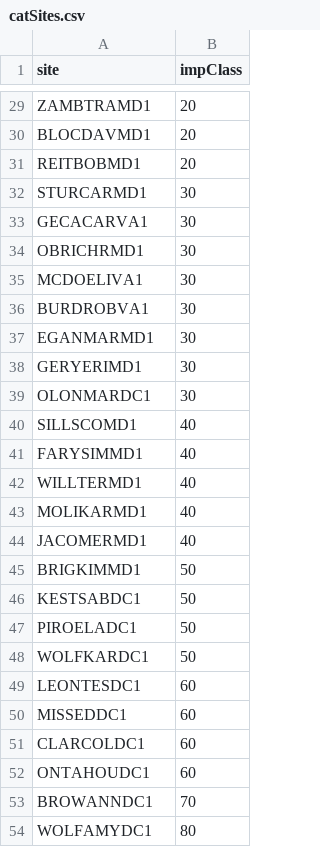
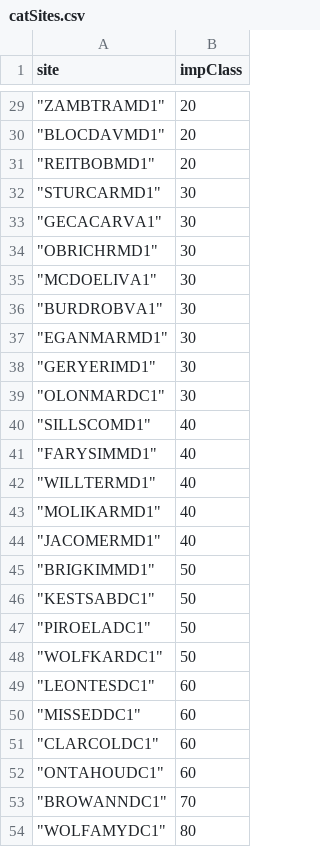
Before and after one commit to bsevansunc/birdCats, a CSV file: birdCats/catSites.csv, drawn as a sheet; only a part is shown, gaps mark what is left out; the diff covers the shown part only; the diff names each change by its address in the sheet, - before the commit and + after, or states it on an @@ line.

```diff
--- a/birdCats/catSites.csv
+++ b/birdCats/catSites.csv
-A29 (site): ZAMBTRAMD1
+A29 (site): "ZAMBTRAMD1"
-A30 (site): BLOCDAVMD1
+A30 (site): "BLOCDAVMD1"
-A31 (site): REITBOBMD1
+A31 (site): "REITBOBMD1"
-A32 (site): STURCARMD1
+A32 (site): "STURCARMD1"
-A33 (site): GECACARVA1
+A33 (site): "GECACARVA1"
-A34 (site): OBRICHRMD1
+A34 (site): "OBRICHRMD1"
-A35 (site): MCDOELIVA1
+A35 (site): "MCDOELIVA1"
-A36 (site): BURDROBVA1
+A36 (site): "BURDROBVA1"
-A37 (site): EGANMARMD1
+A37 (site): "EGANMARMD1"
-A38 (site): GERYERIMD1
+A38 (site): "GERYERIMD1"
-A39 (site): OLONMARDC1
+A39 (site): "OLONMARDC1"
-A40 (site): SILLSCOMD1
+A40 (site): "SILLSCOMD1"
-A41 (site): FARYSIMMD1
+A41 (site): "FARYSIMMD1"
-A42 (site): WILLTERMD1
+A42 (site): "WILLTERMD1"
-A43 (site): MOLIKARMD1
+A43 (site): "MOLIKARMD1"
-A44 (site): JACOMERMD1
+A44 (site): "JACOMERMD1"
-A45 (site): BRIGKIMMD1
+A45 (site): "BRIGKIMMD1"
-A46 (site): KESTSABDC1
+A46 (site): "KESTSABDC1"
-A47 (site): PIROELADC1
+A47 (site): "PIROELADC1"
-A48 (site): WOLFKARDC1
+A48 (site): "WOLFKARDC1"
-A49 (site): LEONTESDC1
+A49 (site): "LEONTESDC1"
-A50 (site): MISSEDDC1
+A50 (site): "MISSEDDC1"
-A51 (site): CLARCOLDC1
+A51 (site): "CLARCOLDC1"
-A52 (site): ONTAHOUDC1
+A52 (site): "ONTAHOUDC1"
-A53 (site): BROWANNDC1
+A53 (site): "BROWANNDC1"
-A54 (site): WOLFAMYDC1
+A54 (site): "WOLFAMYDC1"
```
Also changed, not shown: 27 edited cells elsewhere in this file.
